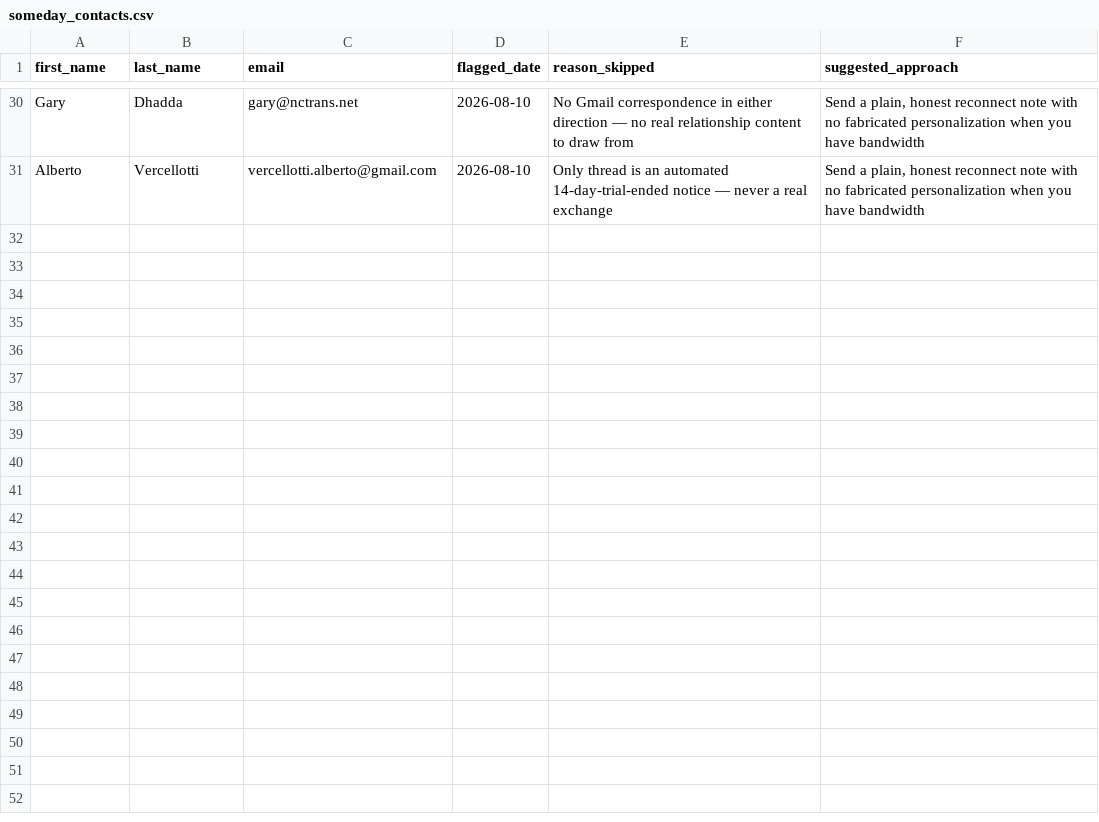
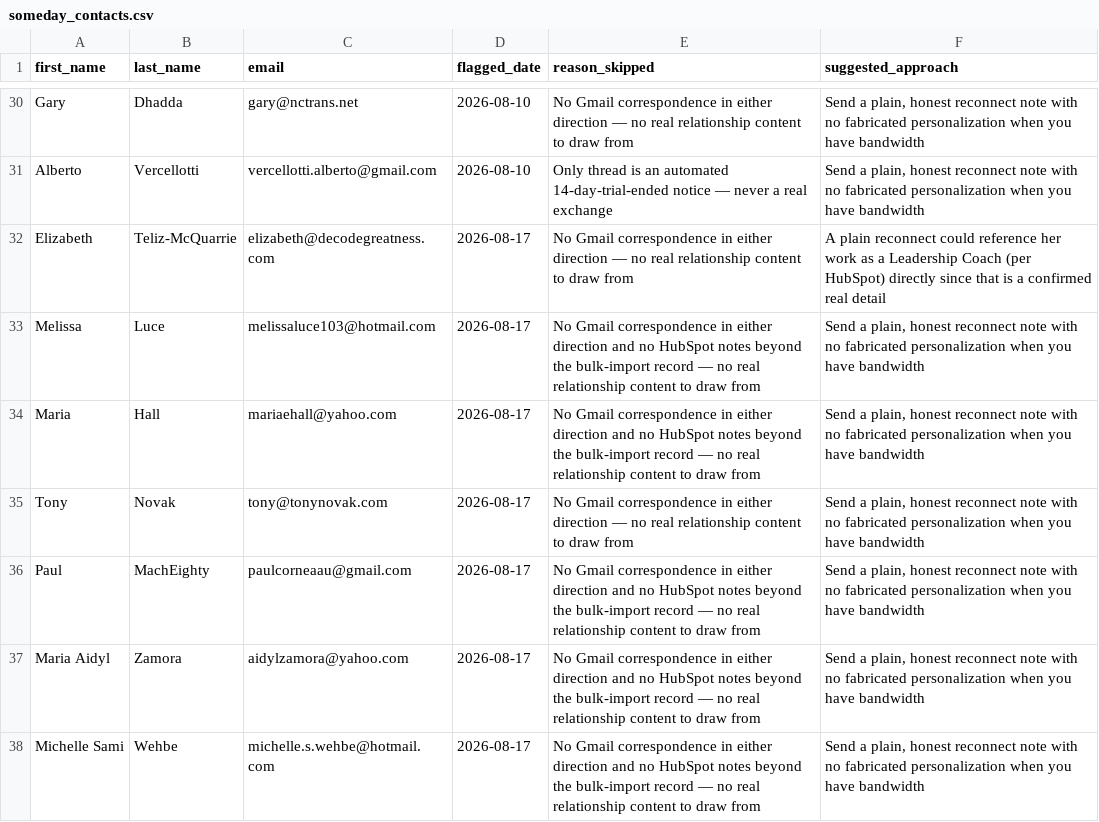
Before and after one commit to Synnovatia/Synnovatia-AIOS, a CSV file: client-reengagement/data/someday_contacts.csv, drawn as a sheet; only a part is shown, gaps mark what is left out.

```diff
--- a/client-reengagement/data/someday_contacts.csv
+++ b/client-reengagement/data/someday_contacts.csv
@@ -31 +31,8 @@ Gary,Dhadda,gary@nctrans.net,2026-08-10,"No Gmail correspondence in either direc
 Alberto,Vercellotti,vercellotti.alberto@gmail.com,2026-08-10,"Only thread is an automated 14-day-trial-ended notice — never a real exchange","Send a plain, honest reconnect note with no fabricated personalization when you have bandwidth"
+Elizabeth,Teliz-McQuarrie,elizabeth@decodegreatness.com,2026-08-17,No Gmail correspondence in either direction — no real relationship content to draw from,A plain reconnect could reference her work as a Leadership Coach (per HubSpot) directly since that is a confirmed real detail
+Melissa,Luce,melissaluce103@hotmail.com,2026-08-17,No Gmail correspondence in either direction and no HubSpot notes beyond the bulk-import record — no real relationship content to draw from,"Send a plain, honest reconnect note with no fabricated personalization when you have bandwidth"
+Maria,Hall,mariaehall@yahoo.com,2026-08-17,No Gmail correspondence in either direction and no HubSpot notes beyond the bulk-import record — no real relationship content to draw from,"Send a plain, honest reconnect note with no fabricated personalization when you have bandwidth"
+Tony,Novak,tony@tonynovak.com,2026-08-17,No Gmail correspondence in either direction — no real relationship content to draw from,"Send a plain, honest reconnect note with no fabricated personalization when you have bandwidth"
+Paul,MachEighty,paulcorneaau@gmail.com,2026-08-17,No Gmail correspondence in either direction and no HubSpot notes beyond the bulk-import record — no real relationship content to draw from,"Send a plain, honest reconnect note with no fabricated personalization when you have bandwidth"
+Maria Aidyl,Zamora,aidylzamora@yahoo.com,2026-08-17,No Gmail correspondence in either direction and no HubSpot notes beyond the bulk-import record — no real relationship content to draw from,"Send a plain, honest reconnect note with no fabricated personalization when you have bandwidth"
+Michelle Sami,Wehbe,michelle.s.wehbe@hotmail.com,2026-08-17,No Gmail correspondence in either direction and no HubSpot notes beyond the bulk-import record — no real relationship content to draw from,"Send a plain, honest reconnect note with no fabricated personalization when you have bandwidth"
```
Also changed, not shown: client-reengagement/data/outreach_log.csv, client-reengagement/data/roster.csv, 12 other files.
